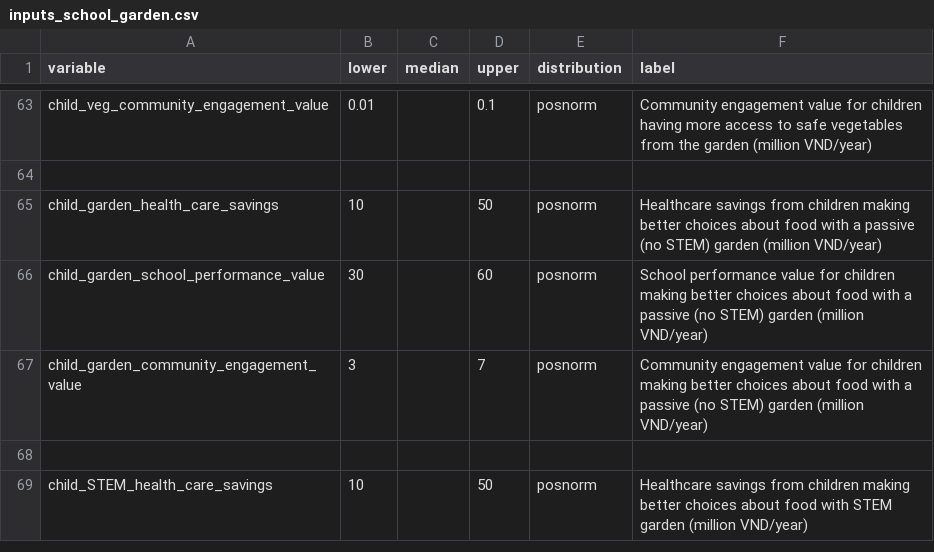
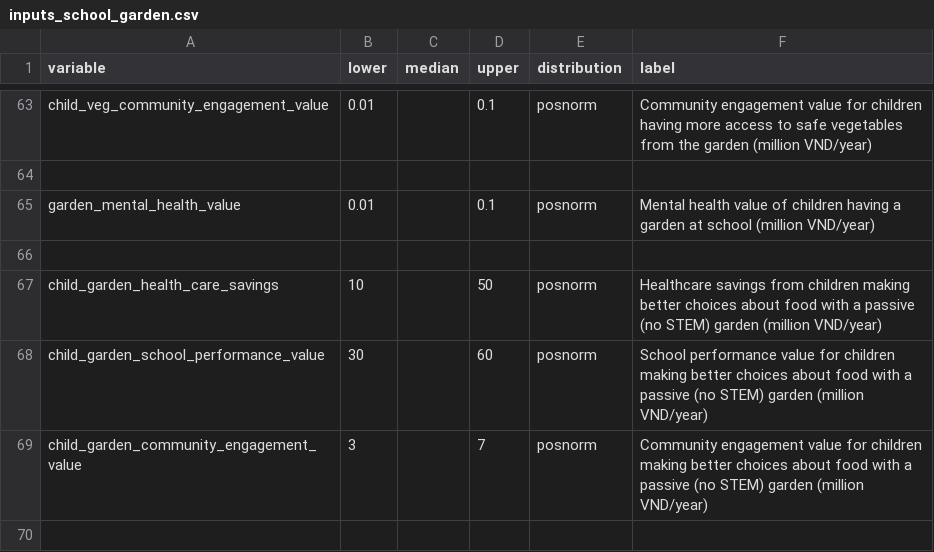
Before and after one commit to CWWhitney/nifam_codas_school_garden, a CSV file: inputs_school_garden.csv, drawn as a sheet; only a part is shown, gaps mark what is left out; the shorter side is filled out with more unchanged rows; the diff names each change by its address in the sheet, - before the commit and + after, or states it on an @@ line.

Commit message:
Add garden_mental_health_value

```diff
--- a/inputs_school_garden.csv
+++ b/inputs_school_garden.csv
+row 65: garden_mental_health_value | 0.01 |  | 0.1 | posnorm | Mental health value of children having a garden at school (million VND/year)
+row 66: (empty)
```
